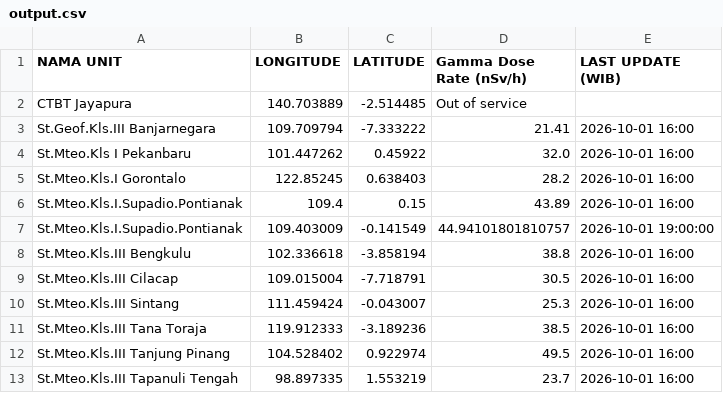
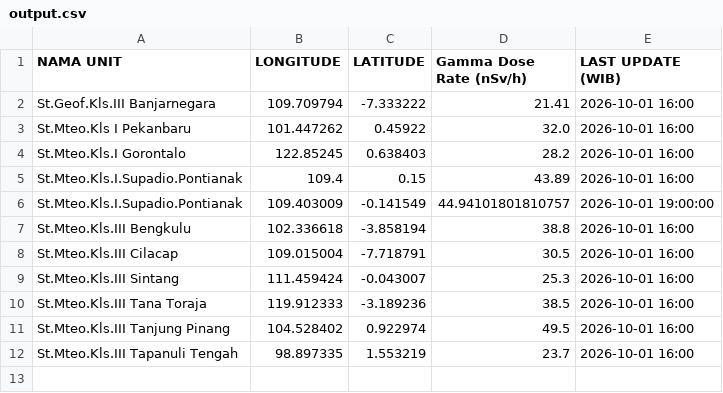
Before and after one commit to kfkndkkn/rdms, a CSV file: output.csv, drawn as a sheet; the diff names each change by its address in the sheet, - before the commit and + after, or states it on an @@ line.

Commit message:
Auto update 2026-10-01 21:04:28

```diff
--- a/output.csv
+++ b/output.csv
-row 2: CTBT Jayapura | 140.703889 | -2.514485 | Out of service
```
